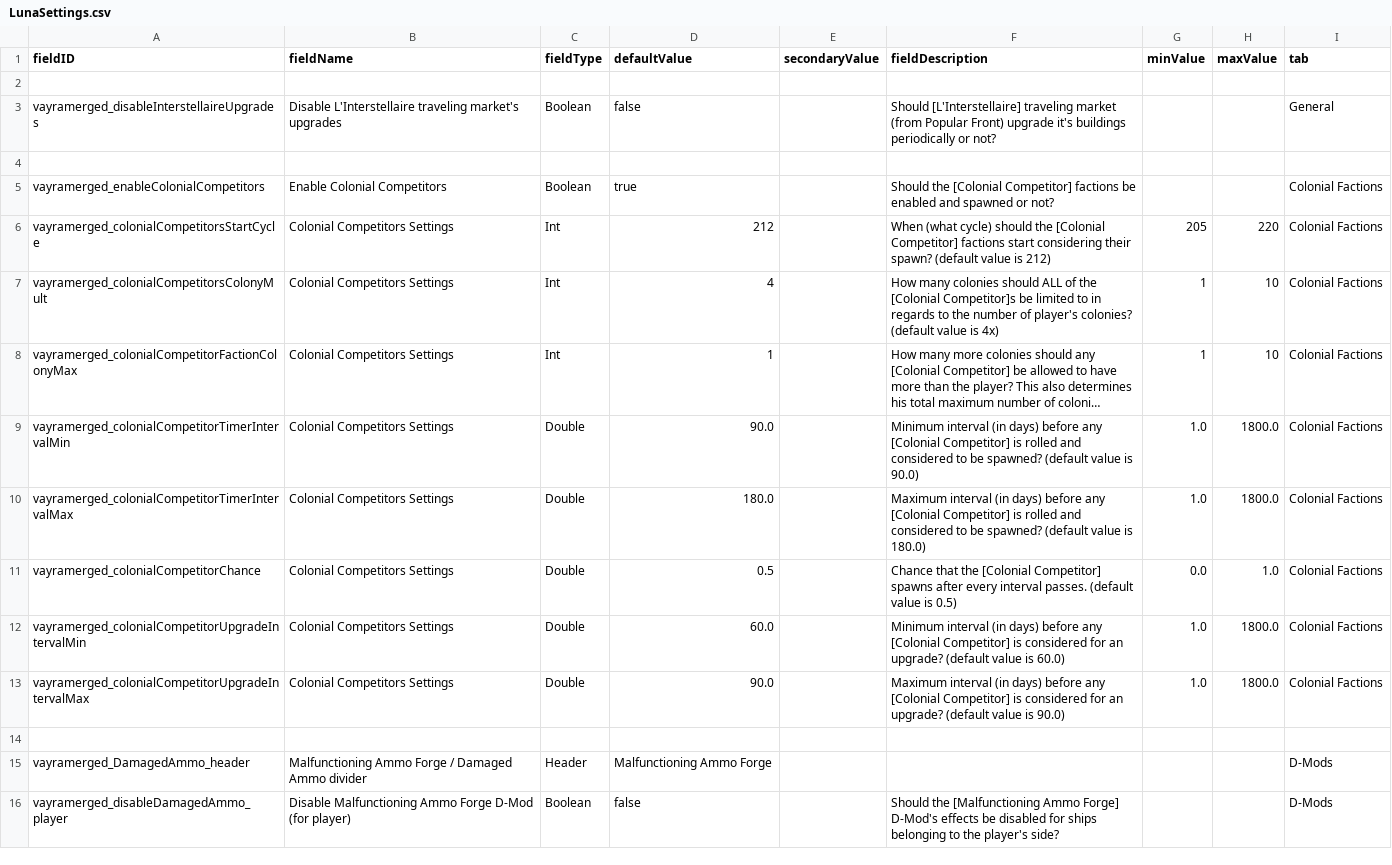
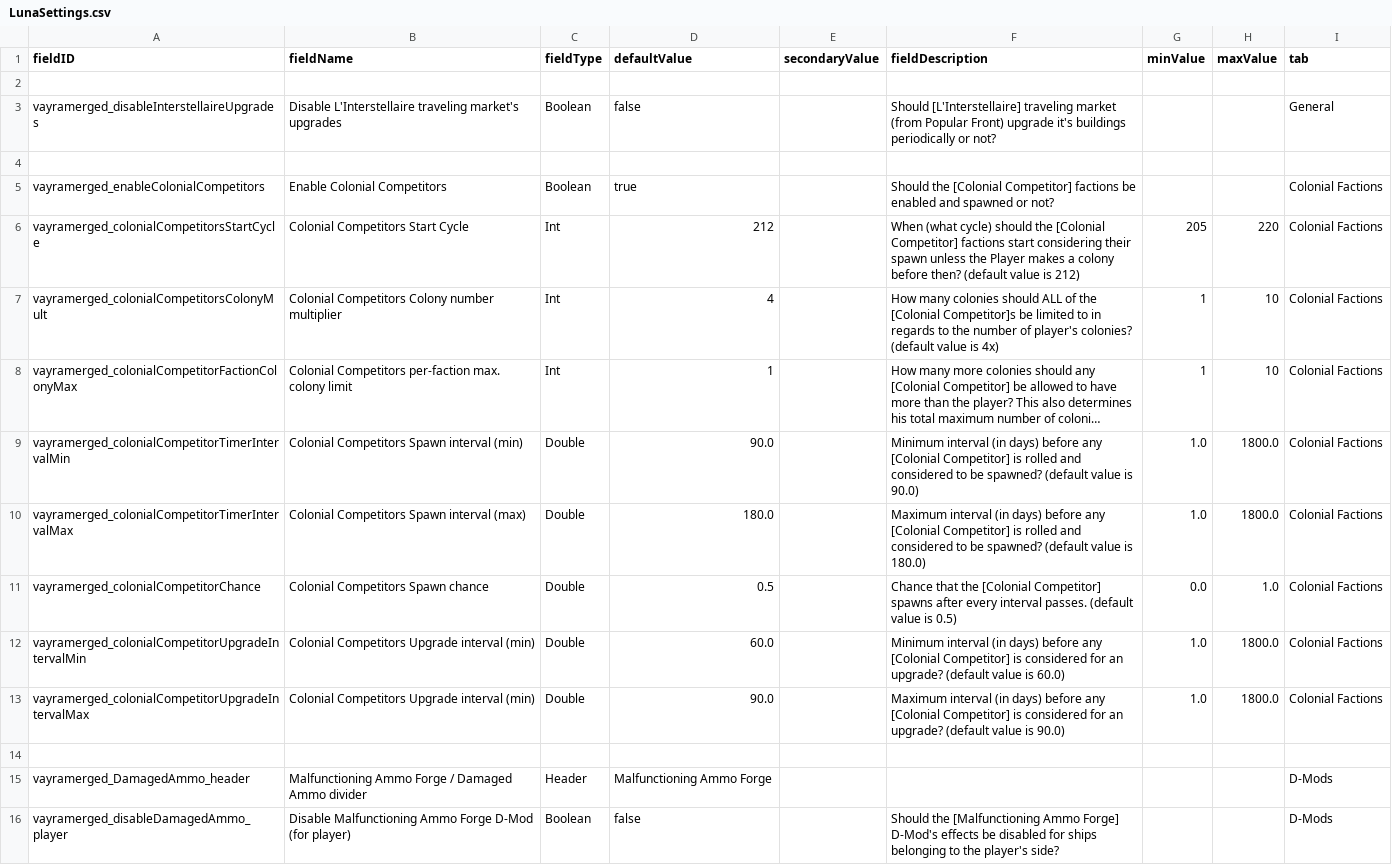
Before and after one commit to RkShaRkz/Starsector-IntelliJ-Template, a CSV file: src/data/config/LunaSettings.csv, drawn as a sheet; only a part is shown; long unchanged cells end in …; the diff names each change by its address in the sheet, - before the commit and + after, or states it on an @@ line.

Commit message:
Fix titles of all lunasettings that you see in the game
They were all being called "Colonial Competitors Settings" instead of what they were.
Also moved them to a separate tab of their own.

```diff
--- a/src/data/config/LunaSettings.csv
+++ b/src/data/config/LunaSettings.csv
-B6 (fieldName): Colonial Competitors Settings
+B6 (fieldName): Colonial Competitors Start Cycle
-F6 (fieldDescription): …considering their spawn? (default value…
+F6 (fieldDescription): …considering their spawn unless the Player makes a colony before then? (default value…
-B7 (fieldName): Colonial Competitors Settings
+B7 (fieldName): Colonial Competitors Colony number multiplier
-B8 (fieldName): Colonial Competitors Settings
+B8 (fieldName): Colonial Competitors per-faction max. colony limit
-B9 (fieldName): Colonial Competitors Settings
+B9 (fieldName): Colonial Competitors Spawn interval (min)
-B10 (fieldName): Colonial Competitors Settings
+B10 (fieldName): Colonial Competitors Spawn interval (max)
-B11 (fieldName): Colonial Competitors Settings
+B11 (fieldName): Colonial Competitors Spawn chance
-B12:B13 (fieldName): Colonial Competitors Settings
+B12:B13 (fieldName): Colonial Competitors Upgrade interval (min)
```
